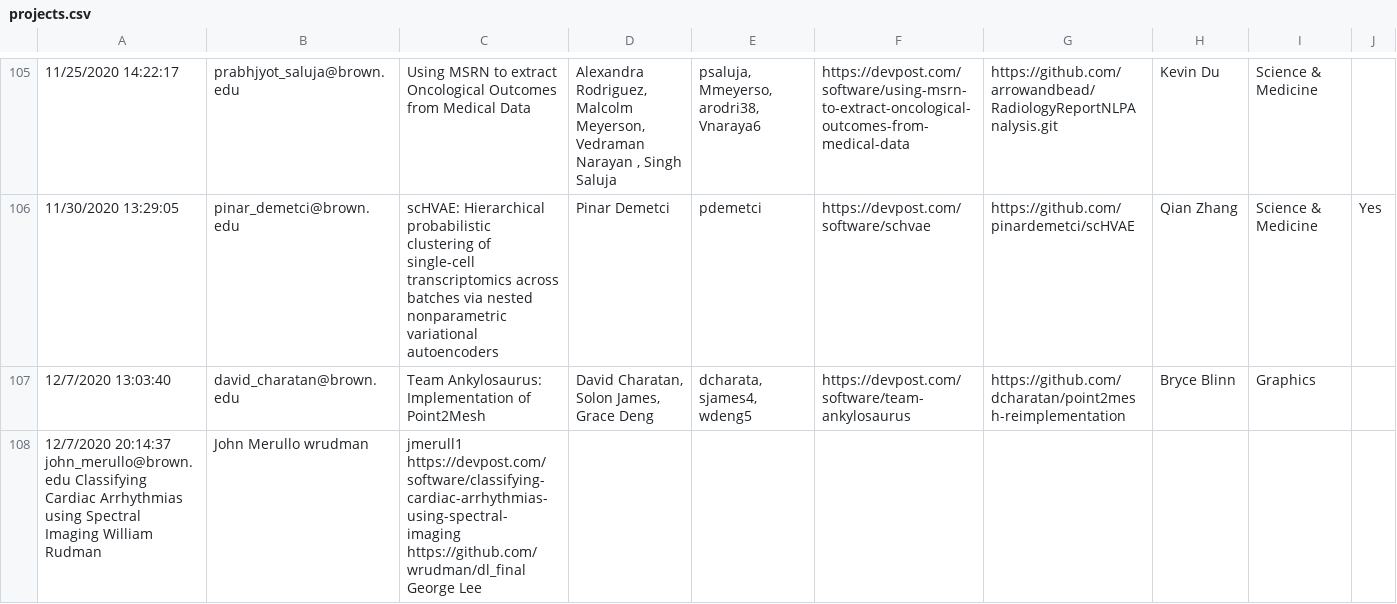
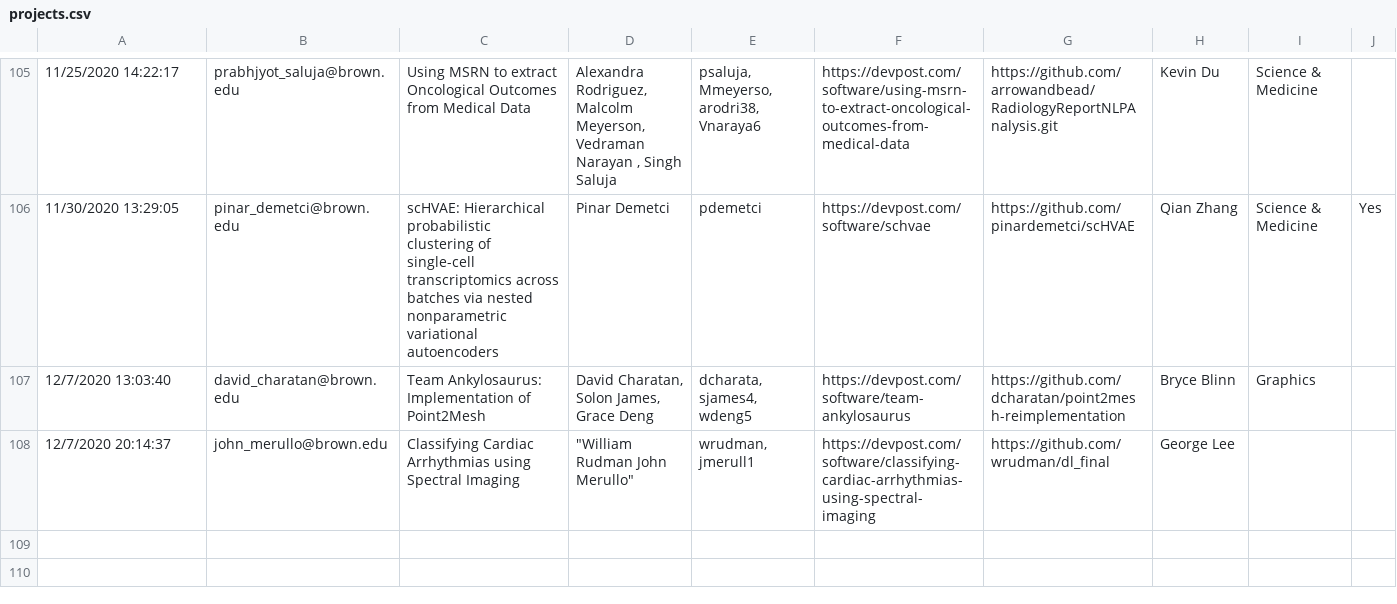
Before and after one commit to Brown-Deep-Learning/dl-website-f22, a CSV file: dlday/projects.csv, drawn as a sheet; only a part is shown, gaps mark what is left out; removed rows and columns are numbered as before the commit, all else as after; the diff names each change by its address in the sheet, - before the commit and + after, or states it on an @@ line.

Commit message:
Update projects.csv

```diff
--- a/dlday/projects.csv
+++ b/dlday/projects.csv
-row 108: 12/7/2020 20:14:37 john_merullo@brown.edu Classifying Cardiac Arrhythmias using Spectral Imaging William Rudman | John Merullo wrudman | jmerull1 https://devpost.com/software/classifying-cardiac-arrhythmias-using-spectral-imaging https://github.com/wrudman/dl_final George Lee
+row 108: 12/7/2020 20:14:37 | john_merullo@brown.edu | Classifying Cardiac Arrhythmias using Spectral Imaging | "William Rudman John Merullo" | wrudman, jmerull1 | https://devpost.com/software/classifying-cardiac-arrhythmias-using-spectral-imaging | https://github.com/wrudman/dl_final | George Lee
```
